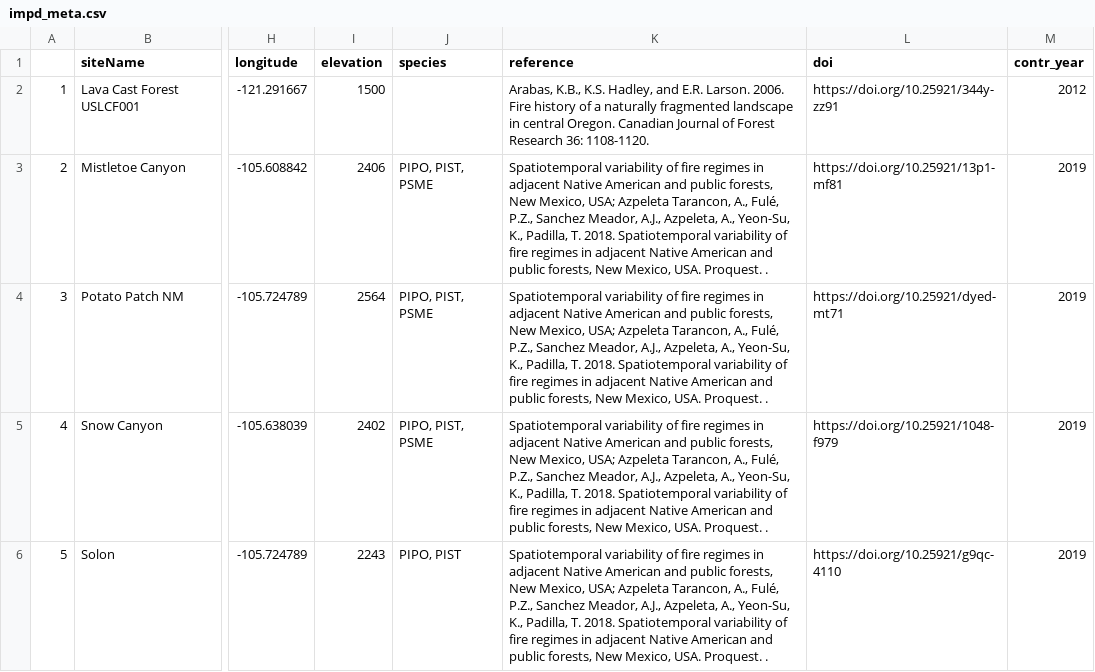
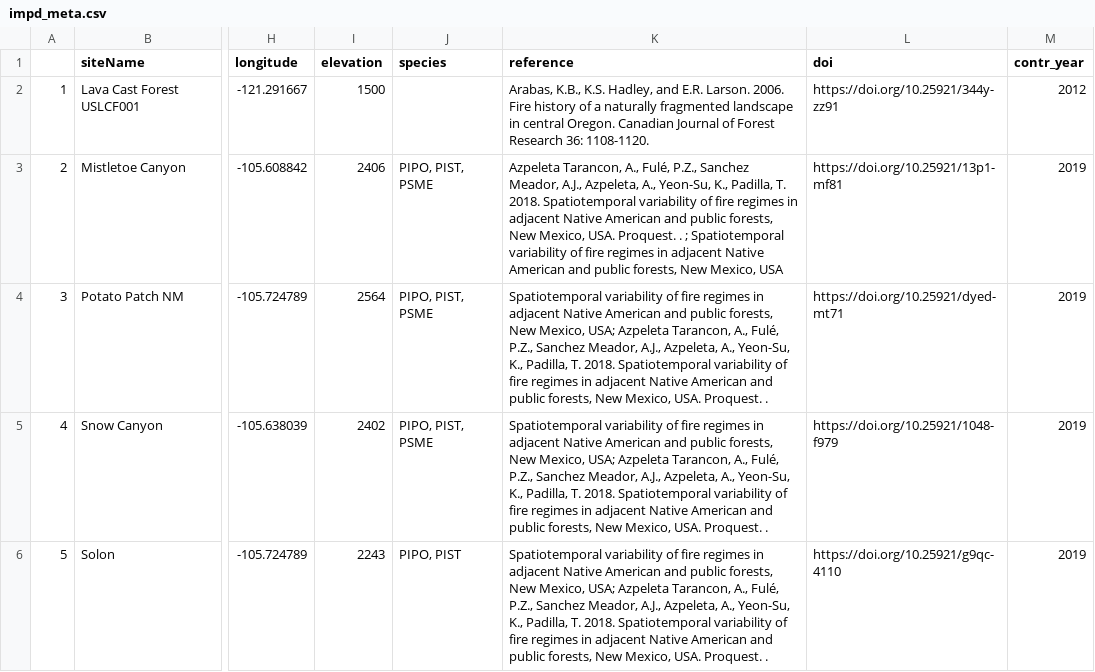
Before and after one commit to chguiterman/scrape-IMPD, a CSV file: data/impd_meta.csv, drawn as a sheet; only a part is shown, gaps mark what is left out; the diff covers the shown part only; the diff names each change by its address in the sheet, - before the commit and + after, or states it on an @@ line.

```diff
--- a/data/impd_meta.csv
+++ b/data/impd_meta.csv
-K3 (reference): Spatiotemporal variability of fire regimes in adjacent Native American and public forests, New Mexico, USA; Azpeleta Tarancon, A., Fulé, P.Z., Sanchez Meador, A.J., Azpeleta, A., Yeon-Su, K., Padilla, T. 2018. Spatiotemporal variability of fire regimes in adjacent Native American and public forests, New Mexico, USA. Proquest. .
+K3 (reference): Azpeleta Tarancon, A., Fulé, P.Z., Sanchez Meador, A.J., Azpeleta, A., Yeon-Su, K., Padilla, T. 2018. Spatiotemporal variability of fire regimes in adjacent Native American and public forests, New Mexico, USA. Proquest. . ; Spatiotemporal variability of fire regimes in adjacent Native American and public forests, New Mexico, USA
```
Also changed, not shown: 14 edited cells elsewhere in this file.
